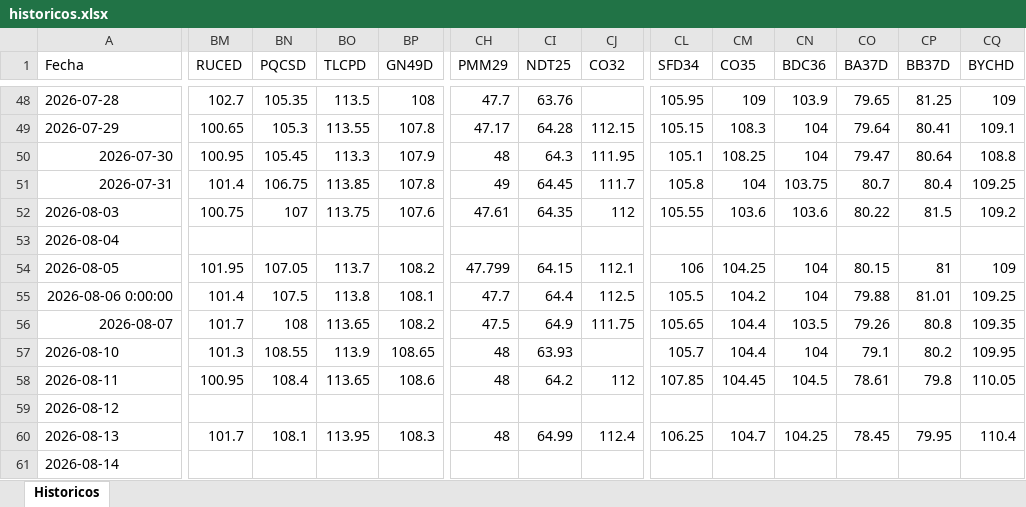
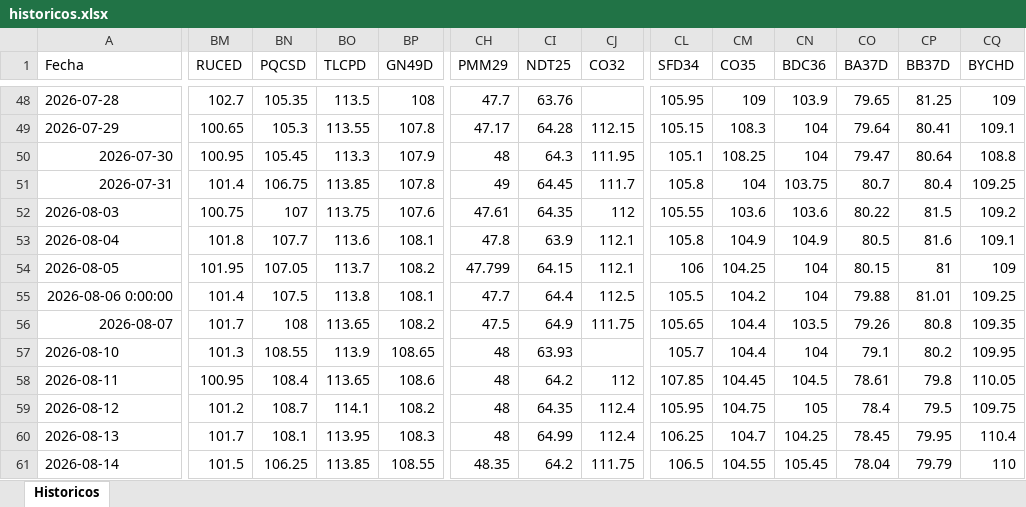
Before and after one commit to Ignacio-Talento/Monitor-SoberanosARG, an Excel workbook: historicos.xlsx, sheet Historicos, drawn as a sheet; only a part is shown, gaps mark what is left out; values as stored, in another font and other column widths than the file's, no borders; the diff covers the shown part only; the diff names each change by its address in the sheet, - before the commit and + after, or states it on an @@ line.

```diff
--- a/historicos.xlsx (sheet Historicos)
+++ b/historicos.xlsx (sheet Historicos)
-BM53 (RUCED): (empty)
+BM53 (RUCED): 101.8
-BN53 (PQCSD): (empty)
+BN53 (PQCSD): 107.7
-BO53 (TLCPD): (empty)
+BO53 (TLCPD): 113.6
-BP53 (GN49D): (empty)
+BP53 (GN49D): 108.1
-CH53 (PMM29): (empty)
+CH53 (PMM29): 47.8
-CI53 (NDT25): (empty)
+CI53 (NDT25): 63.9
-CJ53 (CO32): (empty)
+CJ53 (CO32): 112.1
-CL53 (SFD34): (empty)
+CL53 (SFD34): 105.8
-CM53 (CO35): (empty)
+CM53 (CO35): 104.9
-CN53 (BDC36): (empty)
+CN53 (BDC36): 104.9
-CO53 (BA37D): (empty)
+CO53 (BA37D): 80.5
-CP53 (BB37D): (empty)
+CP53 (BB37D): 81.6
-CQ53 (BYCHD): (empty)
+CQ53 (BYCHD): 109.1
-BM59 (RUCED): (empty)
+BM59 (RUCED): 101.2
-BN59 (PQCSD): (empty)
+BN59 (PQCSD): 108.7
-BO59 (TLCPD): (empty)
+BO59 (TLCPD): 114.1
-BP59 (GN49D): (empty)
+BP59 (GN49D): 108.2
-CH59 (PMM29): (empty)
+CH59 (PMM29): 48
-CI59 (NDT25): (empty)
+CI59 (NDT25): 64.35
-CJ59 (CO32): (empty)
+CJ59 (CO32): 112.4
-CL59 (SFD34): (empty)
+CL59 (SFD34): 105.95
-CM59 (CO35): (empty)
+CM59 (CO35): 104.75
-CN59 (BDC36): (empty)
+CN59 (BDC36): 105
-CO59 (BA37D): (empty)
+CO59 (BA37D): 78.4
-CP59 (BB37D): (empty)
+CP59 (BB37D): 79.5
-CQ59 (BYCHD): (empty)
+CQ59 (BYCHD): 109.75
-BM61 (RUCED): (empty)
+BM61 (RUCED): 101.5
-BN61 (PQCSD): (empty)
+BN61 (PQCSD): 106.25
-BO61 (TLCPD): (empty)
+BO61 (TLCPD): 113.85
-BP61 (GN49D): (empty)
+BP61 (GN49D): 108.55
-CH61 (PMM29): (empty)
+CH61 (PMM29): 48.35
-CI61 (NDT25): (empty)
+CI61 (NDT25): 64.2
-CJ61 (CO32): (empty)
+CJ61 (CO32): 111.75
-CL61 (SFD34): (empty)
+CL61 (SFD34): 106.5
-CM61 (CO35): (empty)
+CM61 (CO35): 104.55
-CN61 (BDC36): (empty)
+CN61 (BDC36): 105.45
-CO61 (BA37D): (empty)
+CO61 (BA37D): 78.04
-CP61 (BB37D): (empty)
+CP61 (BB37D): 79.79
-CQ61 (BYCHD): (empty)
+CQ61 (BYCHD): 110
```
Also changed, not shown: 239 edited cells elsewhere in this sheet.
